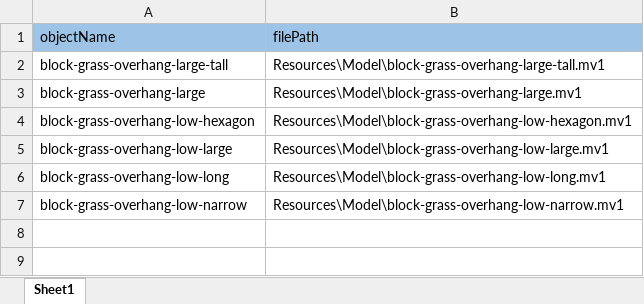
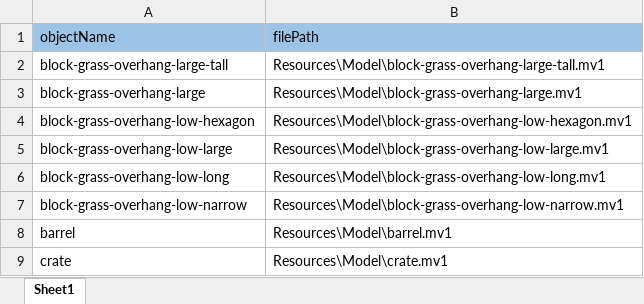
Before and after one commit to Lukia56/SpinStrike, an Excel workbook: Resources/MasterData/Stage/StageModelData.xlsm, sheet Sheet1, drawn as a sheet; values as stored, in another font and other column widths than the file's, no borders; the diff names each change by its address in the sheet, - before the commit and + after, or states it on an @@ line.

```diff
--- a/Resources/MasterData/Stage/StageModelData.xlsm (sheet Sheet1)
+++ b/Resources/MasterData/Stage/StageModelData.xlsm (sheet Sheet1)
+row 8: barrel | Resources\Model\barrel.mv1
+row 9: crate | Resources\Model\crate.mv1
```
Also changed, not shown: 11 other files.
